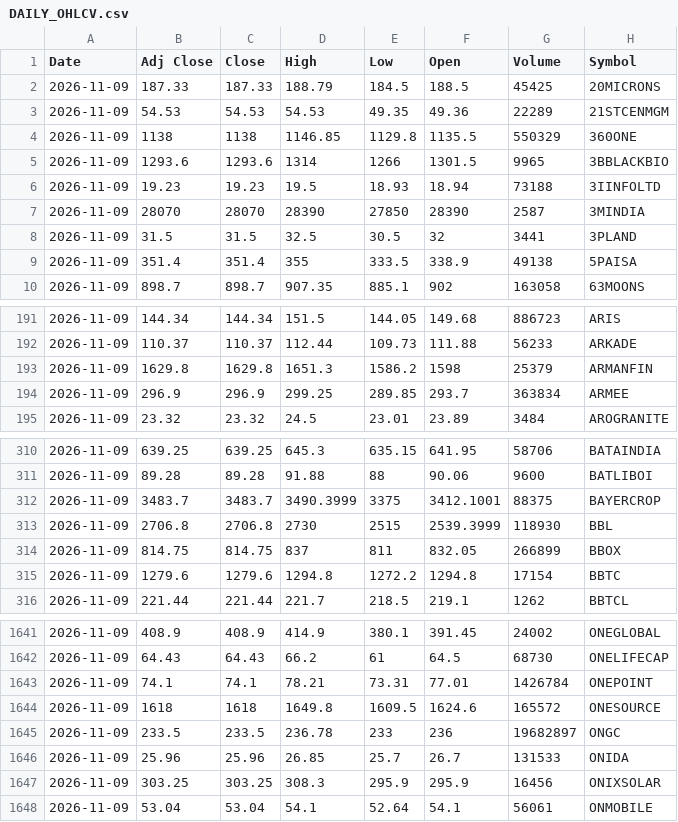
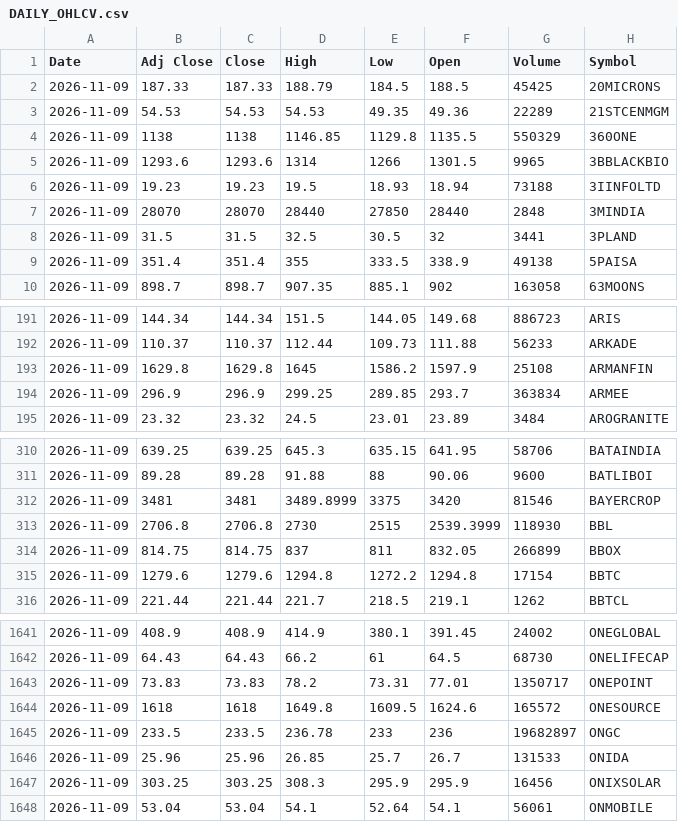
Before and after one commit to VarunNeel/alphatrace, a CSV file: ohlcv/DAILY_OHLCV.csv, drawn as a sheet; only a part is shown, gaps mark what is left out.

Commit message:
OHLCV 2026-11-10

```diff
--- a/ohlcv/DAILY_OHLCV.csv
+++ b/ohlcv/DAILY_OHLCV.csv
@@ -6,3 +6,3 @@ Date,Adj Close,Close,High,Low,Open,Volume,Symbol
 2026-11-09,19.23,19.23,19.5,18.93,18.94,73188,3IINFOLTD
-2026-11-09,28070,28070,28390,27850,28390,2587,3MINDIA
+2026-11-09,28070,28070,28440,27850,28440,2848,3MINDIA
 2026-11-09,31.5,31.5,32.5,30.5,32,3441,3PLAND
@@ -192,3 +192,3 @@ Date,Adj Close,Close,High,Low,Open,Volume,Symbol
 2026-11-09,110.37,110.37,112.44,109.73,111.88,56233,ARKADE
-2026-11-09,1629.8,1629.8,1651.3,1586.2,1598,25379,ARMANFIN
+2026-11-09,1629.8,1629.8,1645,1586.2,1597.9,25108,ARMANFIN
 2026-11-09,296.9,296.9,299.25,289.85,293.7,363834,ARMEE
@@ -311,3 +311,3 @@ Date,Adj Close,Close,High,Low,Open,Volume,Symbol
 2026-11-09,89.28,89.28,91.88,88,90.06,9600,BATLIBOI
-2026-11-09,3483.7,3483.7,3490.3999,3375,3412.1001,88375,BAYERCROP
+2026-11-09,3481,3481,3489.8999,3375,3420,81546,BAYERCROP
 2026-11-09,2706.8,2706.8,2730,2515,2539.3999,118930,BBL
@@ -1642,3 +1642,3 @@ Date,Adj Close,Close,High,Low,Open,Volume,Symbol
 2026-11-09,64.43,64.43,66.2,61,64.5,68730,ONELIFECAP
-2026-11-09,74.1,74.1,78.21,73.31,77.01,1426784,ONEPOINT
+2026-11-09,73.83,73.83,78.2,73.31,77.01,1350717,ONEPOINT
 2026-11-09,1618,1618,1649.8,1609.5,1624.6,165572,ONESOURCE
```
Also changed, not shown: ohlcv/daily/2026-11-09.csv, 1 other file.
